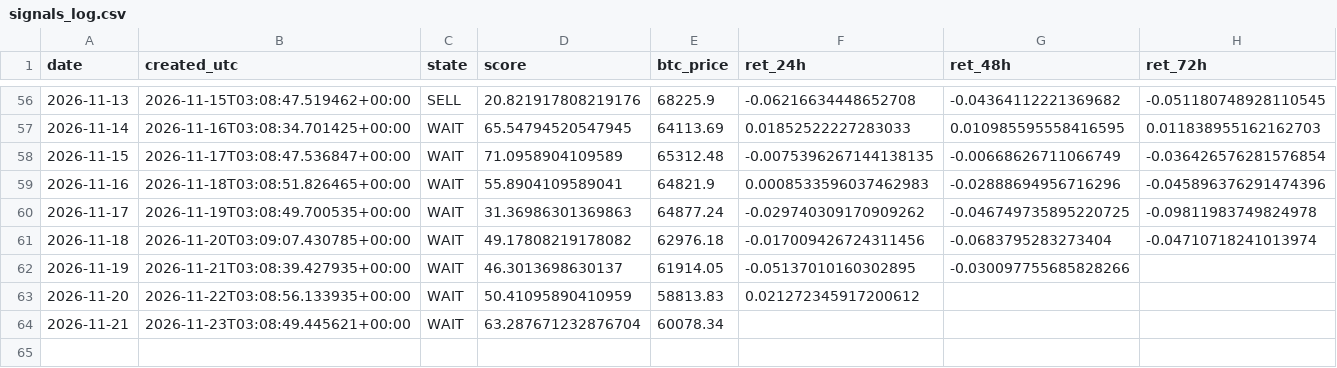
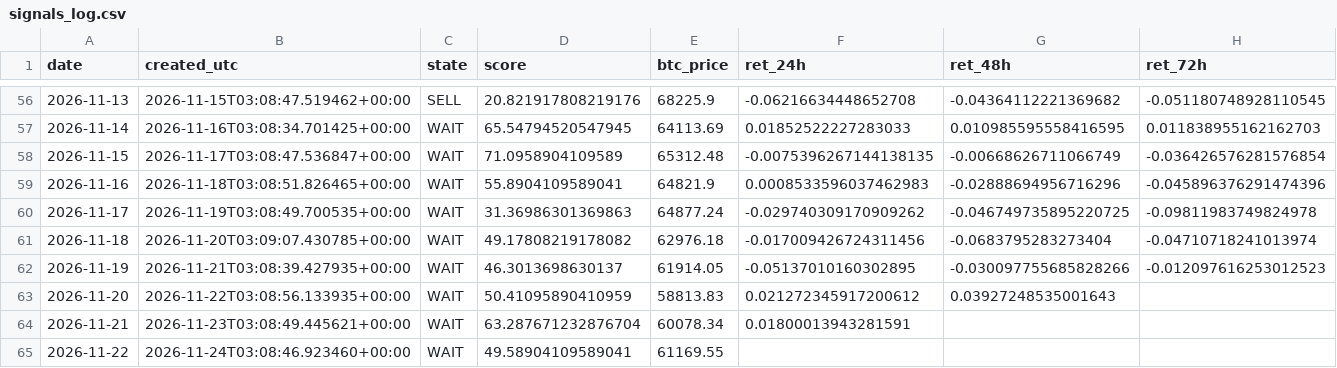
Before and after one commit to samirjedeon/majesty-web-design, a CSV file: btc-signal/data/signals_log.csv, drawn as a sheet; only a part is shown, gaps mark what is left out.

```diff
--- a/btc-signal/data/signals_log.csv
+++ b/btc-signal/data/signals_log.csv
@@ -61,4 +61,5 @@ date,created_utc,state,score,btc_price,ret_24h,ret_48h,ret_72h
 2026-11-18,2026-11-20T03:09:07.430785+00:00,WAIT,49.17808219178082,62976.18,-0.017009426724311456,-0.0683795283273404,-0.04710718241013974
-2026-11-19,2026-11-21T03:08:39.427935+00:00,WAIT,46.3013698630137,61914.05,-0.05137010160302895,-0.030097755685828266,
-2026-11-20,2026-11-22T03:08:56.133935+00:00,WAIT,50.41095890410959,58813.83,0.021272345917200612,,
-2026-11-21,2026-11-23T03:08:49.445621+00:00,WAIT,63.287671232876704,60078.34,,,
+2026-11-19,2026-11-21T03:08:39.427935+00:00,WAIT,46.3013698630137,61914.05,-0.05137010160302895,-0.030097755685828266,-0.012097616253012523
+2026-11-20,2026-11-22T03:08:56.133935+00:00,WAIT,50.41095890410959,58813.83,0.021272345917200612,0.03927248535001643,
+2026-11-21,2026-11-23T03:08:49.445621+00:00,WAIT,63.287671232876704,60078.34,0.01800013943281591,,
+2026-11-22,2026-11-24T03:08:46.923460+00:00,WAIT,49.58904109589041,61169.55,,,
```
Also changed, not shown: btc-signal/data/processed/btc_daily_ohlcv.csv, 1 other file.
